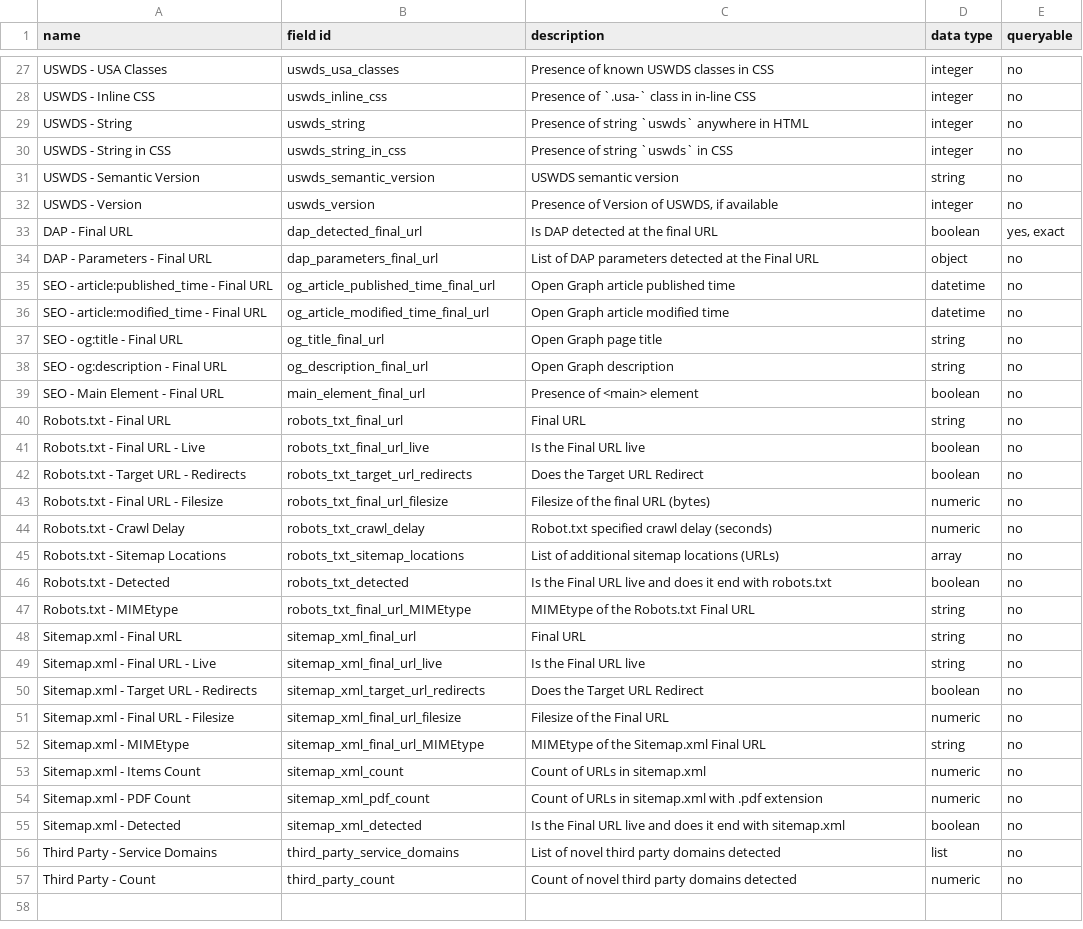
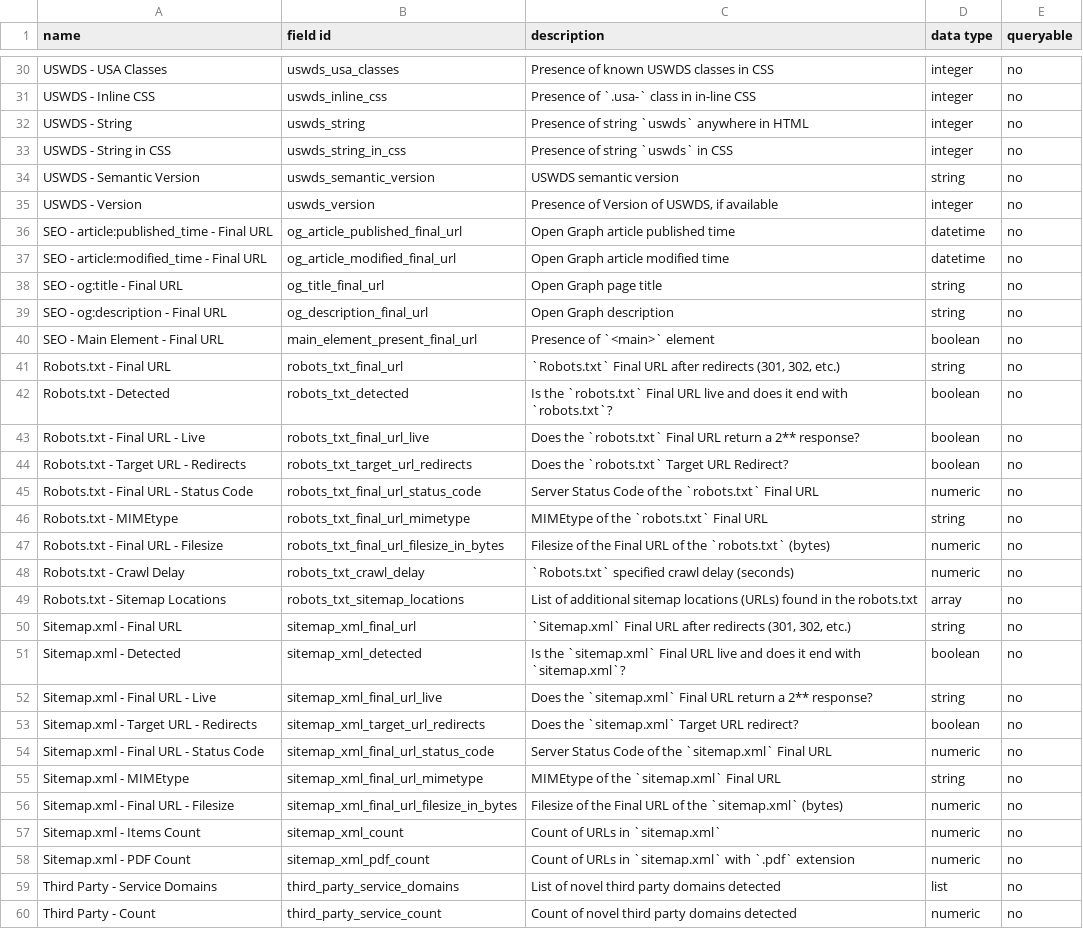
Before and after one commit to GSA/site-scanning-documentation, a CSV file: data/Site_Scanning_Data_Dictionary.csv, drawn as a sheet; only a part is shown, gaps mark what is left out; the diff covers the shown part only.

Commit message:
updating dictionary to v3

```diff
--- a/data/Site_Scanning_Data_Dictionary.csv
+++ b/data/Site_Scanning_Data_Dictionary.csv
@@ -32,26 +35,26 @@ USWDS - Semantic Version,uswds_semantic_version,USWDS semantic version,string,no
 USWDS - Version,uswds_version,"Presence of Version of USWDS, if available",integer,no
-DAP - Final URL,dap_detected_final_url,Is DAP detected at the final URL,boolean,"yes, exact"
-DAP - Parameters - Final URL,dap_parameters_final_url,List of DAP parameters detected at the Final URL,object,no
-SEO - article:published_time - Final URL,og_article_published_time_final_url,Open Graph article published time,datetime,no
-SEO - article:modified_time - Final URL,og_article_modified_time_final_url,Open Graph article modified time,datetime,no
+SEO - article:published_time - Final URL,og_article_published_final_url,Open Graph article published time,datetime,no
+SEO - article:modified_time - Final URL,og_article_modified_final_url,Open Graph article modified time,datetime,no
 SEO - og:title - Final URL,og_title_final_url,Open Graph page title,string,no
 SEO - og:description - Final URL,og_description_final_url,Open Graph description,string,no
-SEO - Main Element - Final URL,main_element_final_url,Presence of <main> element,boolean,no
-Robots.txt - Final URL,robots_txt_final_url,Final URL,string,no
-Robots.txt - Final URL - Live,robots_txt_final_url_live,Is the Final URL live,boolean,no
-Robots.txt - Target URL - Redirects,robots_txt_target_url_redirects,Does the Target URL Redirect,boolean,no
-Robots.txt - Final URL - Filesize,robots_txt_final_url_filesize,Filesize of the final URL (bytes),numeric,no
-Robots.txt - Crawl Delay,robots_txt_crawl_delay,Robot.txt specified crawl delay (seconds),numeric,no
-Robots.txt - Sitemap Locations,robots_txt_sitemap_locations,List of additional sitemap locations (URLs),array,no
-Robots.txt - Detected,robots_txt_detected,Is the Final URL live and does it end with robots.txt,boolean,no
-Robots.txt - MIMEtype,robots_txt_final_url_MIMEtype,MIMEtype of the Robots.txt Final URL,string,no
-Sitemap.xml - Final URL,sitemap_xml_final_url,Final URL,string,no
-Sitemap.xml - Final URL - Live,sitemap_xml_final_url_live,Is the Final URL live,string,no
-Sitemap.xml - Target URL - Redirects,sitemap_xml_target_url_redirects,Does the Target URL Redirect,boolean,no
-Sitemap.xml - Final URL - Filesize,sitemap_xml_final_url_filesize,Filesize of the Final URL,numeric,no
-Sitemap.xml - MIMEtype,sitemap_xml_final_url_MIMEtype,MIMEtype of the Sitemap.xml Final URL,string,no
-Sitemap.xml - Items Count,sitemap_xml_count,Count of URLs in sitemap.xml,numeric,no
-Sitemap.xml - PDF Count,sitemap_xml_pdf_count,Count of URLs in sitemap.xml with .pdf extension,numeric,no
-Sitemap.xml - Detected,sitemap_xml_detected,Is the Final URL live and does it end with sitemap.xml,boolean,no
+SEO - Main Element - Final URL,main_element_present_final_url,Presence of `<main>` element,boolean,no
+Robots.txt - Final URL,robots_txt_final_url,"`Robots.txt` Final URL after redirects (301, 302, etc.)",string,no
+Robots.txt - Detected,robots_txt_detected,Is the `robots.txt` Final URL live and does it end with `robots.txt`?,boolean,no
+Robots.txt - Final URL - Live,robots_txt_final_url_live,Does the `robots.txt` Final URL return a 2** response?,boolean,no
+Robots.txt - Target URL - Redirects,robots_txt_target_url_redirects,Does the `robots.txt` Target URL Redirect?,boolean,no
+Robots.txt - Final URL - Status Code,robots_txt_final_url_status_code,Server Status Code of the `robots.txt` Final URL,numeric,no
+Robots.txt - MIMEtype,robots_txt_final_url_mimetype,MIMEtype of the `robots.txt` Final URL,string,no
+Robots.txt - Final URL - Filesize,robots_txt_final_url_filesize_in_bytes,Filesize of the Final URL of the `robots.txt` (bytes),numeric,no
+Robots.txt - Crawl Delay,robots_txt_crawl_delay,`Robots.txt` specified crawl delay (seconds),numeric,no
+Robots.txt - Sitemap Locations,robots_txt_sitemap_locations,List of additional sitemap locations (URLs) found in the robots.txt,array,no
+Sitemap.xml - Final URL,sitemap_xml_final_url,"`Sitemap.xml` Final URL after redirects (301, 302, etc.)",string,no
+Sitemap.xml - Detected,sitemap_xml_detected,Is the `sitemap.xml` Final URL live and does it end with `sitemap.xml`?,boolean,no
+Sitemap.xml - Final URL - Live,sitemap_xml_final_url_live,Does the `sitemap.xml` Final URL return a 2** response?,string,no
+Sitemap.xml - Target URL - Redirects,sitemap_xml_target_url_redirects,Does the `sitemap.xml` Target URL redirect?,boolean,no
+Sitemap.xml - Final URL - Status Code,sitemap_xml_final_url_status_code,Server Status Code of the `sitemap.xml` Final URL,numeric,no
+Sitemap.xml - MIMEtype,sitemap_xml_final_url_mimetype,MIMEtype of the `sitemap.xml` Final URL,string,no
+Sitemap.xml - Final URL - Filesize,sitemap_xml_final_url_filesize_in_bytes,Filesize of the Final URL of the `sitemap.xml` (bytes),numeric,no
+Sitemap.xml - Items Count,sitemap_xml_count,Count of URLs in `sitemap.xml`,numeric,no
+Sitemap.xml - PDF Count,sitemap_xml_pdf_count,Count of URLs in `sitemap.xml` with `.pdf` extension,numeric,no
 Third Party - Service Domains,third_party_service_domains,List of novel third party domains detected,list,no
-Third Party - Count,third_party_count,Count of novel third party domains detected,numeric,no
+Third Party - Count,third_party_service_count,Count of novel third party domains detected,numeric,no
```
Also changed, not shown: 6 added rows, 2 removed rows and 12 edited cells elsewhere in this file.
